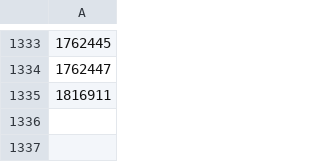
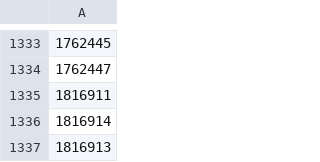
Before and after one commit to OnlinEGD/cs-ranking, a CSV file: processed_matches.csv, drawn as a sheet; only a part is shown, gaps mark what is left out; the diff names each change by its address in the sheet, - before the commit and + after, or states it on an @@ line.

```diff
--- a/processed_matches.csv
+++ b/processed_matches.csv
+row 1336: 1816914
+row 1337: 1816913
```
Also changed, not shown: ranking.csv.
